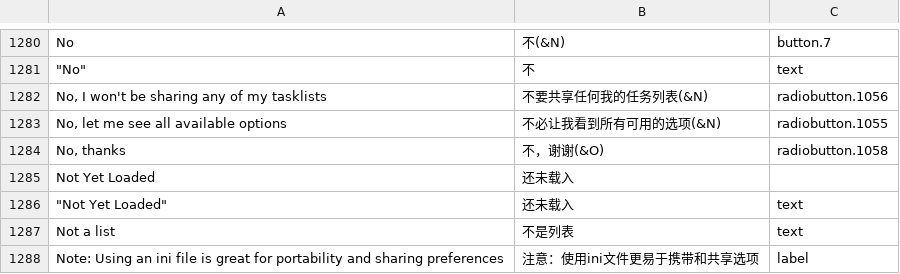
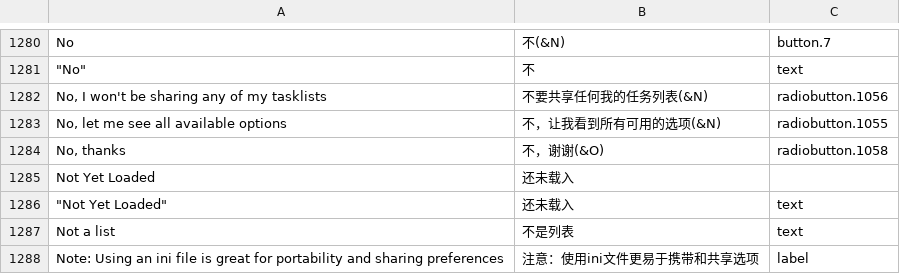
Before and after one commit to abstractspoon/ToDoList_Resources, a CSV file: Translations/Simplified Chinese (China).csv, drawn as a sheet; only a part is shown, gaps mark what is left out; the diff names each change by its address in the sheet, - before the commit and + after, or states it on an @@ line.

Commit message:
Update Simplified Chinese (China).csv

```diff
--- a/Translations/Simplified Chinese (China).csv
+++ b/Translations/Simplified Chinese (China).csv
-B1283: 不必让我看到所有可用的选项(&N)
+B1283: 不，让我看到所有可用的选项(&N)
```
